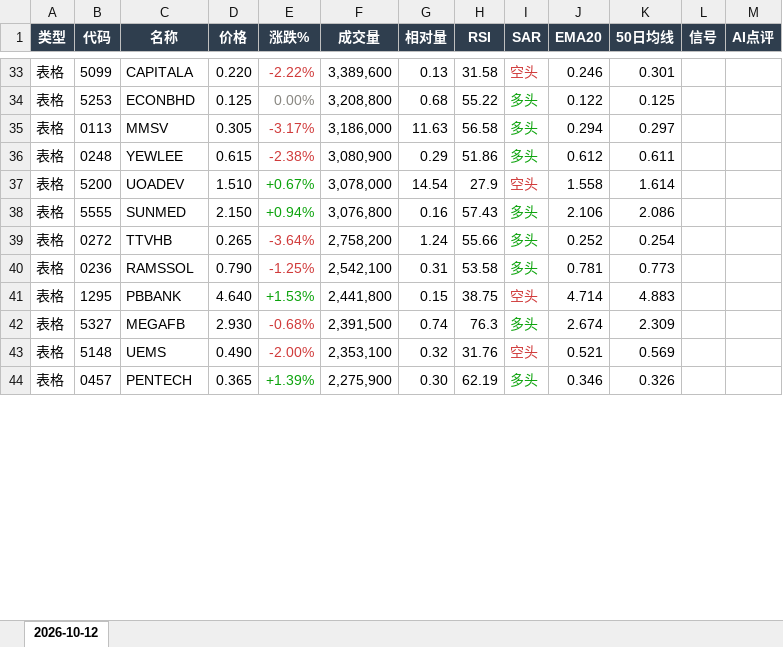
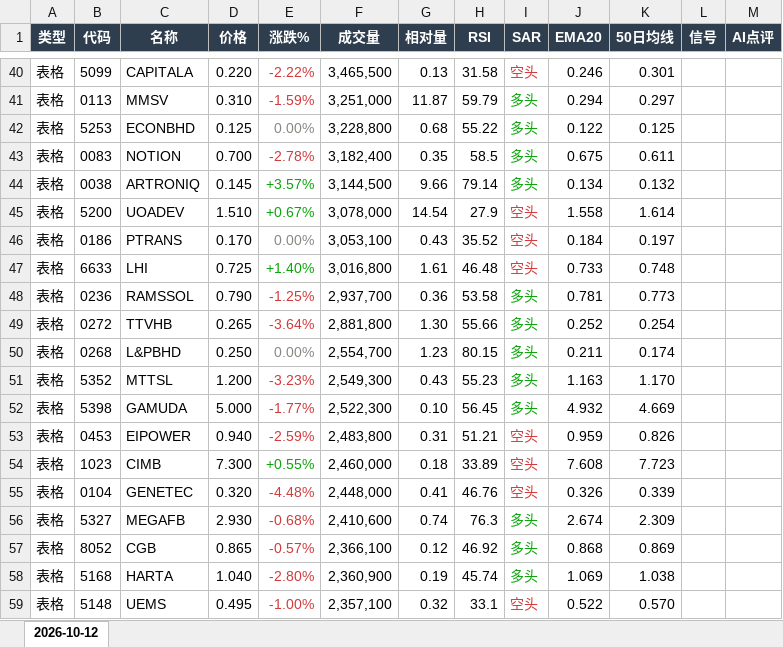
Before and after one commit to CJA231/Bursa-bot, an Excel workbook: docs/downloads/2026-10-12/bursa-report-2026-10-12.xlsx, sheet 2026-10-12, drawn as a sheet; only a part is shown, gaps mark what is left out; values as stored, in another font and other column widths than the file's, no borders; removed rows and columns are numbered as before the commit, all else as after; the diff covers the shown part only; the diff names each change by its address in the sheet, - before the commit and + after, or states it on an @@ line.

```diff
--- a/docs/downloads/2026-10-12/bursa-report-2026-10-12.xlsx (sheet 2026-10-12)
+++ b/docs/downloads/2026-10-12/bursa-report-2026-10-12.xlsx (sheet 2026-10-12)
-F40 (成交量): 3,389,600
+F40 (成交量): 3,465,500
+row 41: 表格 | 0113 | MMSV | 0.310 | -1.59% | 3,251,000 | 11.87 | 59.79 | 多头 | 0.294 | 0.297
-F42 (成交量): 3,208,800
+F42 (成交量): 3,228,800
-row 35: 表格 | 0113 | MMSV | 0.305 | -3.17% | 3,186,000 | 11.63 | 56.58 | 多头 | 0.294 | 0.297
-row 36: 表格 | 0248 | YEWLEE | 0.615 | -2.38% | 3,080,900 | 0.29 | 51.86 | 多头 | 0.612 | 0.611
+row 43: 表格 | 0083 | NOTION | 0.700 | -2.78% | 3,182,400 | 0.35 | 58.5 | 多头 | 0.675 | 0.611
+row 44: 表格 | 0038 | ARTRONIQ | 0.145 | +3.57% | 3,144,500 | 9.66 | 79.14 | 多头 | 0.134 | 0.132
-row 38: 表格 | 5555 | SUNMED | 2.150 | +0.94% | 3,076,800 | 0.16 | 57.43 | 多头 | 2.106 | 2.086
-row 39: 表格 | 0272 | TTVHB | 0.265 | -3.64% | 2,758,200 | 1.24 | 55.66 | 多头 | 0.252 | 0.254
+row 46: 表格 | 0186 | PTRANS | 0.170 | 0.00% | 3,053,100 | 0.43 | 35.52 | 空头 | 0.184 | 0.197
+row 47: 表格 | 6633 | LHI | 0.725 | +1.40% | 3,016,800 | 1.61 | 46.48 | 空头 | 0.733 | 0.748
-F48 (成交量): 2,542,100
+F48 (成交量): 2,937,700
-G48 (相对量): 0.31
+G48 (相对量): 0.36
-row 41: 表格 | 1295 | PBBANK | 4.640 | +1.53% | 2,441,800 | 0.15 | 38.75 | 空头 | 4.714 | 4.883
+row 49: 表格 | 0272 | TTVHB | 0.265 | -3.64% | 2,881,800 | 1.30 | 55.66 | 多头 | 0.252 | 0.254
+row 50: 表格 | 0268 | L&PBHD | 0.250 | 0.00% | 2,554,700 | 1.23 | 80.15 | 多头 | 0.211 | 0.174
+row 51: 表格 | 5352 | MTTSL | 1.200 | -3.23% | 2,549,300 | 0.43 | 55.23 | 多头 | 1.163 | 1.170
+row 52: 表格 | 5398 | GAMUDA | 5.000 | -1.77% | 2,522,300 | 0.10 | 56.45 | 多头 | 4.932 | 4.669
+row 53: 表格 | 0453 | EIPOWER | 0.940 | -2.59% | 2,483,800 | 0.31 | 51.21 | 空头 | 0.959 | 0.826
+row 54: 表格 | 1023 | CIMB | 7.300 | +0.55% | 2,460,000 | 0.18 | 33.89 | 空头 | 7.608 | 7.723
+row 55: 表格 | 0104 | GENETEC | 0.320 | -4.48% | 2,448,000 | 0.41 | 46.76 | 空头 | 0.326 | 0.339
-F56 (成交量): 2,391,500
+F56 (成交量): 2,410,600
+row 57: 表格 | 8052 | CGB | 0.865 | -0.57% | 2,366,100 | 0.12 | 46.92 | 多头 | 0.868 | 0.869
+row 58: 表格 | 5168 | HARTA | 1.040 | -2.80% | 2,360,900 | 0.19 | 45.74 | 多头 | 1.069 | 1.038
-D59 (价格): 0.490
+D59 (价格): 0.495
-E59 (涨跌%): -2.00%
+E59 (涨跌%): -1.00%
-F59 (成交量): 2,353,100
+F59 (成交量): 2,357,100
-H59 (RSI): 31.76
+H59 (RSI): 33.1
-J59 (EMA20): 0.521
+J59 (EMA20): 0.522
-K59 (50日均线): 0.569
+K59 (50日均线): 0.570
-row 44: 表格 | 0457 | PENTECH | 0.365 | +1.39% | 2,275,900 | 0.30 | 62.19 | 多头 | 0.346 | 0.326
```
Also changed, not shown: 80 added rows, 60 removed rows, 146 edited cells and cell formats elsewhere in this sheet, docs/downloads/bursa-report-last7.xlsx, 50 other files.
